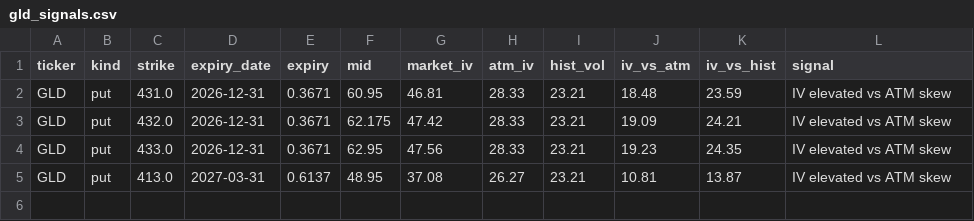
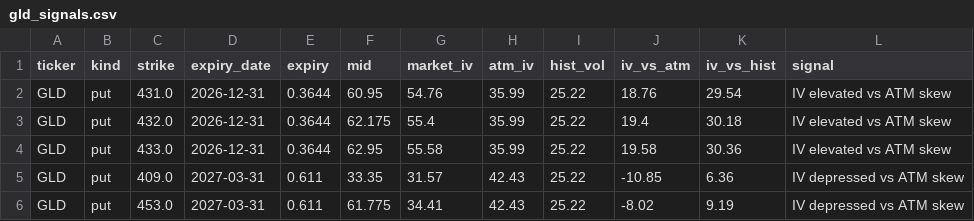
Before and after one commit to jaamesm/options-pricer, a CSV file: data/gld_signals.csv, drawn as a sheet.

```diff
--- a/data/gld_signals.csv
+++ b/data/gld_signals.csv
@@ -1,5 +1,6 @@
 ticker,kind,strike,expiry_date,expiry,mid,market_iv,atm_iv,hist_vol,iv_vs_atm,iv_vs_hist,signal
-GLD,put,431.0,2026-12-31,0.3671,60.95,46.81,28.33,23.21,18.48,23.59,IV elevated vs ATM skew
-GLD,put,432.0,2026-12-31,0.3671,62.175,47.42,28.33,23.21,19.09,24.21,IV elevated vs ATM skew
-GLD,put,433.0,2026-12-31,0.3671,62.95,47.56,28.33,23.21,19.23,24.35,IV elevated vs ATM skew
-GLD,put,413.0,2027-03-31,0.6137,48.95,37.08,26.27,23.21,10.81,13.87,IV elevated vs ATM skew
+GLD,put,431.0,2026-12-31,0.3644,60.95,54.76,35.99,25.22,18.76,29.54,IV elevated vs ATM skew
+GLD,put,432.0,2026-12-31,0.3644,62.175,55.4,35.99,25.22,19.4,30.18,IV elevated vs ATM skew
+GLD,put,433.0,2026-12-31,0.3644,62.95,55.58,35.99,25.22,19.58,30.36,IV elevated vs ATM skew
+GLD,put,409.0,2027-03-31,0.611,33.35,31.57,42.43,25.22,-10.85,6.36,IV depressed vs ATM skew
+GLD,put,453.0,2027-03-31,0.611,61.775,34.41,42.43,25.22,-8.02,9.19,IV depressed vs ATM skew
```
Also changed, not shown: data/gld_chain.csv, data/nvda_chain.csv, 13 other files.
